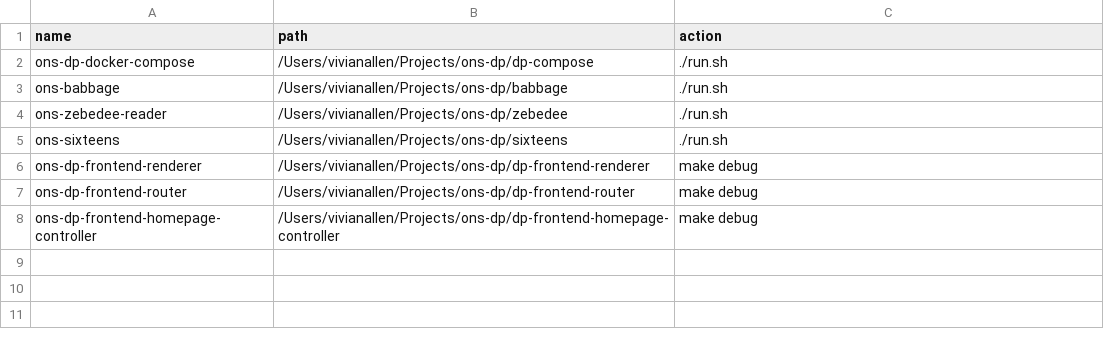
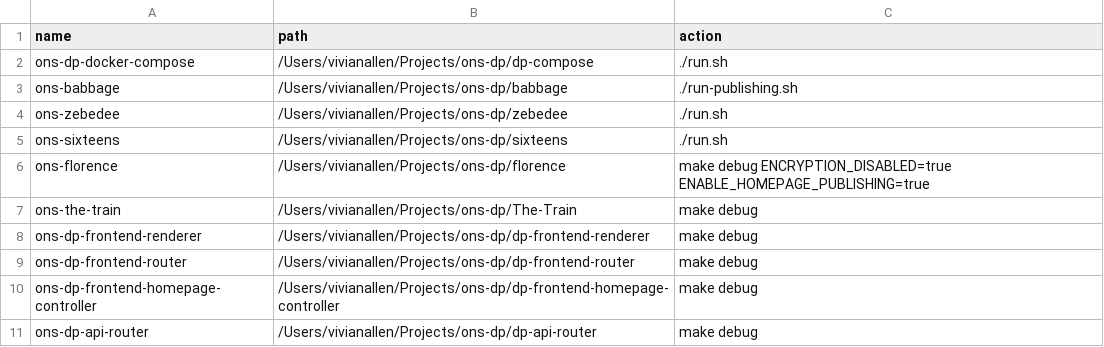
Before and after one commit to VivianAllen/ons-service-runner, a CSV file: ons-dp-pub.csv (was ons-dp-web.csv), drawn as a sheet.

Commit message:
add pub service stack

```diff
--- a/ons-dp-web.csv
+++ b/ons-dp-pub.csv
@@ -2,5 +2,7 @@ name,path,action
 ons-dp-docker-compose,/Users/vivianallen/Projects/ons-dp/dp-compose,./run.sh
-ons-babbage,/Users/vivianallen/Projects/ons-dp/babbage,./run.sh
-ons-zebedee-reader,/Users/vivianallen/Projects/ons-dp/zebedee,./run.sh
+ons-babbage,/Users/vivianallen/Projects/ons-dp/babbage,./run-publishing.sh
+ons-zebedee,/Users/vivianallen/Projects/ons-dp/zebedee,./run.sh
 ons-sixteens,/Users/vivianallen/Projects/ons-dp/sixteens,./run.sh
+ons-florence,/Users/vivianallen/Projects/ons-dp/florence,make debug ENCRYPTION_DISABLED=true ENABLE_HOMEPAGE_PUBLISHING=true
+ons-the-train,/Users/vivianallen/Projects/ons-dp/The-Train, make debug
 ons-dp-frontend-renderer,/Users/vivianallen/Projects/ons-dp/dp-frontend-renderer,make debug
@@ -8 +10,2 @@ ons-dp-frontend-router,/Users/vivianallen/Projects/ons-dp/dp-frontend-router,mak
 ons-dp-frontend-homepage-controller,/Users/vivianallen/Projects/ons-dp/dp-frontend-homepage-controller,make debug
+ons-dp-api-router,/Users/vivianallen/Projects/ons-dp/dp-api-router,make debug
```
